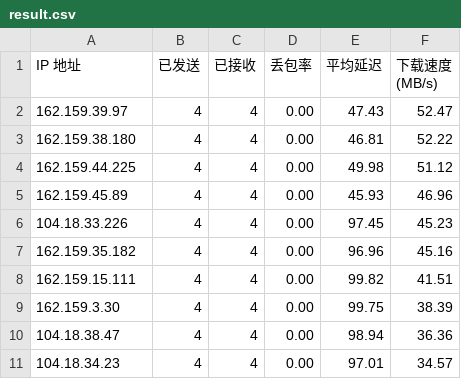
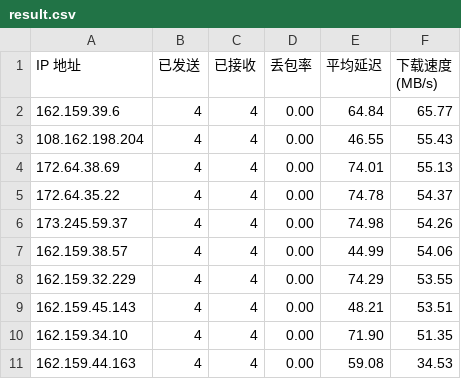
Before and after one commit to bailitaotao/cloudflare-st-result, a CSV file: result.csv, drawn as a sheet.

Commit message:
251118

```diff
--- a/result.csv
+++ b/result.csv
@@ -1,11 +1,11 @@
 IP 地址,已发送,已接收,丢包率,平均延迟,下载速度 (MB/s)
-162.159.39.97,4,4,0.00,47.43,52.47
-162.159.38.180,4,4,0.00,46.81,52.22
-162.159.44.225,4,4,0.00,49.98,51.12
-162.159.45.89,4,4,0.00,45.93,46.96
-104.18.33.226,4,4,0.00,97.45,45.23
-162.159.35.182,4,4,0.00,96.96,45.16
-162.159.15.111,4,4,0.00,99.82,41.51
-162.159.3.30,4,4,0.00,99.75,38.39
-104.18.38.47,4,4,0.00,98.94,36.36
-104.18.34.23,4,4,0.00,97.01,34.57
+162.159.39.6,4,4,0.00,64.84,65.77
+108.162.198.204,4,4,0.00,46.55,55.43
+172.64.38.69,4,4,0.00,74.01,55.13
+172.64.35.22,4,4,0.00,74.78,54.37
+173.245.59.37,4,4,0.00,74.98,54.26
+162.159.38.57,4,4,0.00,44.99,54.06
+162.159.32.229,4,4,0.00,74.29,53.55
+162.159.45.143,4,4,0.00,48.21,53.51
+162.159.34.10,4,4,0.00,71.90,51.35
+162.159.44.163,4,4,0.00,59.08,34.53
```
